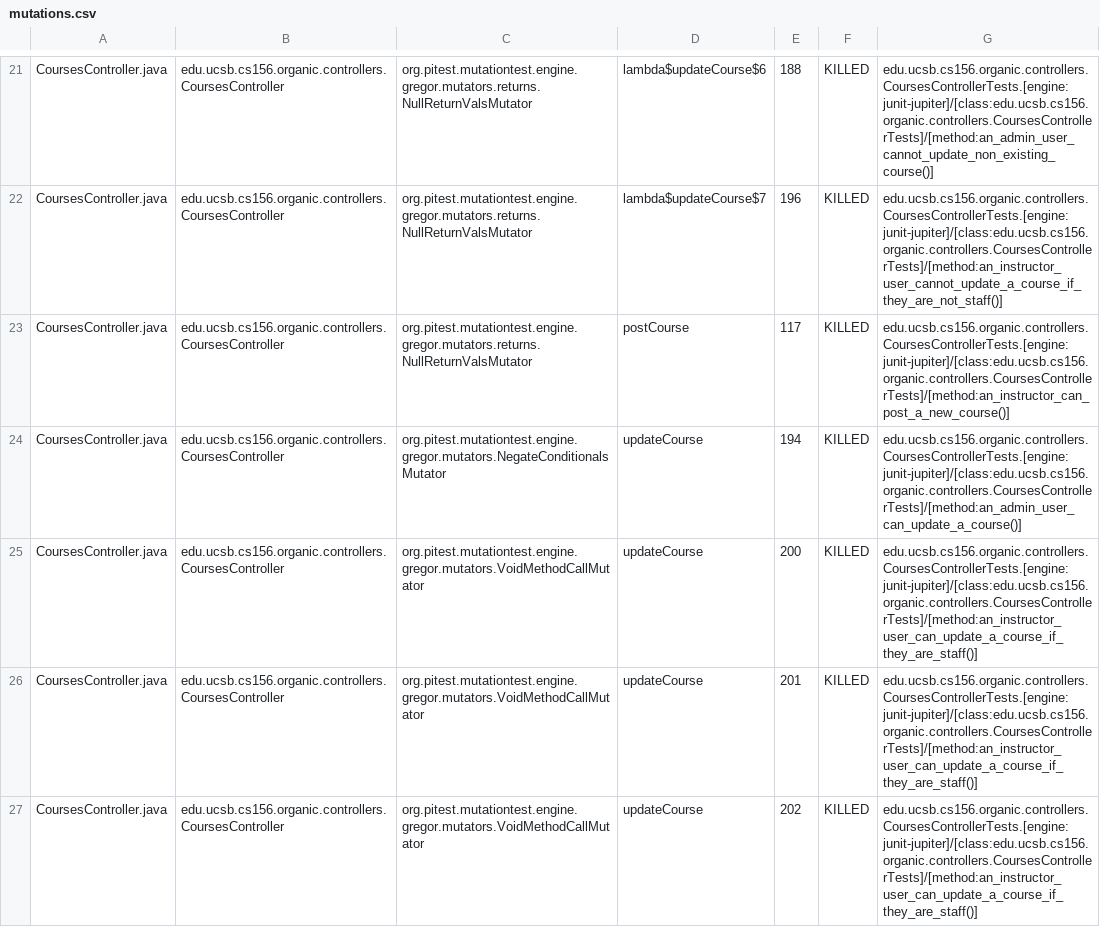
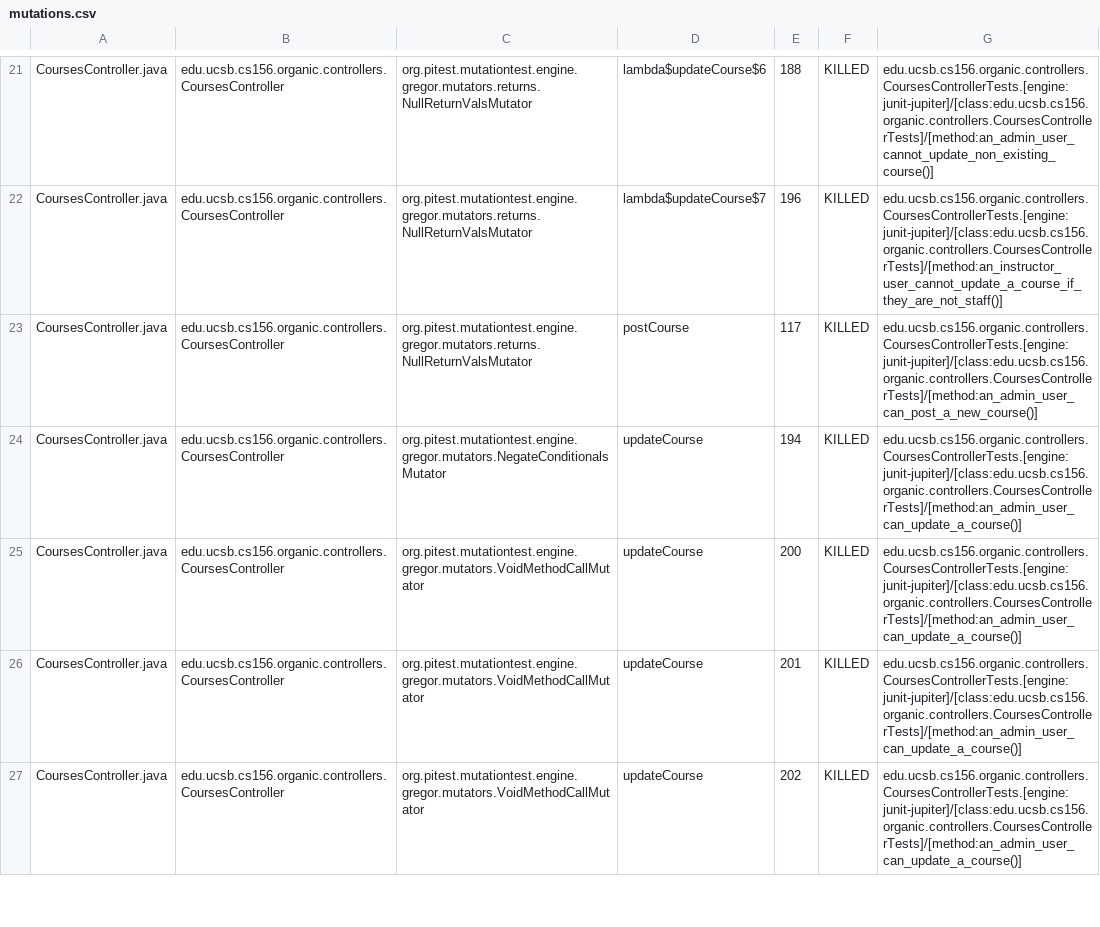
Before and after one commit to ucsb-cs156-s24/proj-organic-s24-5pm-3, a CSV file: prs/32/pitest/mutations.csv, drawn as a sheet; only a part is shown, gaps mark what is left out; the diff covers the shown part only.

Commit message:
Deploying to gh-pages from @ ucsb-cs156-s24/proj-organic-s24-5pm-3@b5ce7d11cb5cf7092d63cfb70cf28e9fe8fa6b40 🚀

```diff
--- a/prs/32/pitest/mutations.csv
+++ b/prs/32/pitest/mutations.csv
@@ -22,6 +22,6 @@ CoursesController.java,edu.ucsb.cs156.organic.controllers.CoursesController,org.
 CoursesController.java,edu.ucsb.cs156.organic.controllers.CoursesController,org.pitest.mutationtest.engine.gregor.mutators.returns.NullReturnValsMutator,lambda$updateCourse$7,196,KILLED,edu.ucsb.cs156.organic.controllers.CoursesControllerTests.[engine:junit-jupiter]/[class:edu.ucsb.cs156.organic.controllers.CoursesControllerTests]/[method:an_instructor_user_cannot_update_a_course_if_they_are_not_staff()]
-CoursesController.java,edu.ucsb.cs156.organic.controllers.CoursesController,org.pitest.mutationtest.engine.gregor.mutators.returns.NullReturnValsMutator,postCourse,117,KILLED,edu.ucsb.cs156.organic.controllers.CoursesControllerTests.[engine:junit-jupiter]/[class:edu.ucsb.cs156.organic.controllers.CoursesControllerTests]/[method:an_instructor_can_post_a_new_course()]
+CoursesController.java,edu.ucsb.cs156.organic.controllers.CoursesController,org.pitest.mutationtest.engine.gregor.mutators.returns.NullReturnValsMutator,postCourse,117,KILLED,edu.ucsb.cs156.organic.controllers.CoursesControllerTests.[engine:junit-jupiter]/[class:edu.ucsb.cs156.organic.controllers.CoursesControllerTests]/[method:an_admin_user_can_post_a_new_course()]
 CoursesController.java,edu.ucsb.cs156.organic.controllers.CoursesController,org.pitest.mutationtest.engine.gregor.mutators.NegateConditionalsMutator,updateCourse,194,KILLED,edu.ucsb.cs156.organic.controllers.CoursesControllerTests.[engine:junit-jupiter]/[class:edu.ucsb.cs156.organic.controllers.CoursesControllerTests]/[method:an_admin_user_can_update_a_course()]
-CoursesController.java,edu.ucsb.cs156.organic.controllers.CoursesController,org.pitest.mutationtest.engine.gregor.mutators.VoidMethodCallMutator,updateCourse,200,KILLED,edu.ucsb.cs156.organic.controllers.CoursesControllerTests.[engine:junit-jupiter]/[class:edu.ucsb.cs156.organic.controllers.CoursesControllerTests]/[method:an_instructor_user_can_update_a_course_if_they_are_staff()]
-CoursesController.java,edu.ucsb.cs156.organic.controllers.CoursesController,org.pitest.mutationtest.engine.gregor.mutators.VoidMethodCallMutator,updateCourse,201,KILLED,edu.ucsb.cs156.organic.controllers.CoursesControllerTests.[engine:junit-jupiter]/[class:edu.ucsb.cs156.organic.controllers.CoursesControllerTests]/[method:an_instructor_user_can_update_a_course_if_they_are_staff()]
-CoursesController.java,edu.ucsb.cs156.organic.controllers.CoursesController,org.pitest.mutationtest.engine.gregor.mutators.VoidMethodCallMutator,updateCourse,202,KILLED,edu.ucsb.cs156.organic.controllers.CoursesControllerTests.[engine:junit-jupiter]/[class:edu.ucsb.cs156.organic.controllers.CoursesControllerTests]/[method:an_instructor_user_can_update_a_course_if_they_are_staff()]
+CoursesController.java,edu.ucsb.cs156.organic.controllers.CoursesController,org.pitest.mutationtest.engine.gregor.mutators.VoidMethodCallMutator,updateCourse,200,KILLED,edu.ucsb.cs156.organic.controllers.CoursesControllerTests.[engine:junit-jupiter]/[class:edu.ucsb.cs156.organic.controllers.CoursesControllerTests]/[method:an_admin_user_can_update_a_course()]
+CoursesController.java,edu.ucsb.cs156.organic.controllers.CoursesController,org.pitest.mutationtest.engine.gregor.mutators.VoidMethodCallMutator,updateCourse,201,KILLED,edu.ucsb.cs156.organic.controllers.CoursesControllerTests.[engine:junit-jupiter]/[class:edu.ucsb.cs156.organic.controllers.CoursesControllerTests]/[method:an_admin_user_can_update_a_course()]
+CoursesController.java,edu.ucsb.cs156.organic.controllers.CoursesController,org.pitest.mutationtest.engine.gregor.mutators.VoidMethodCallMutator,updateCourse,202,KILLED,edu.ucsb.cs156.organic.controllers.CoursesControllerTests.[engine:junit-jupiter]/[class:edu.ucsb.cs156.organic.controllers.CoursesControllerTests]/[method:an_admin_user_can_update_a_course()]
```
Also changed, not shown: 12 edited cells elsewhere in this file, 17 other files.
